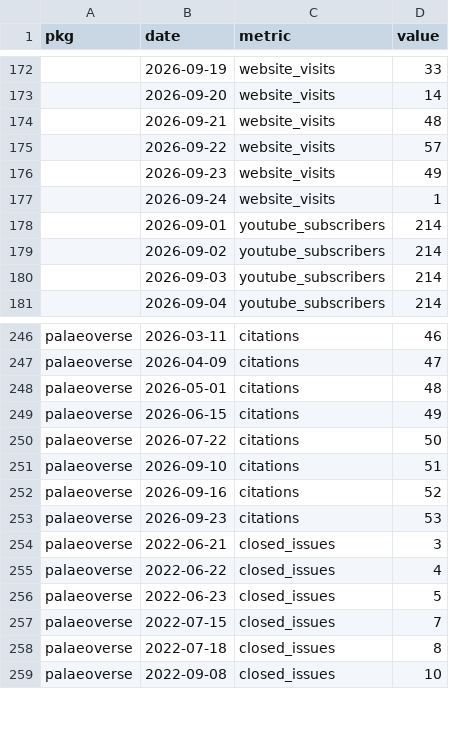
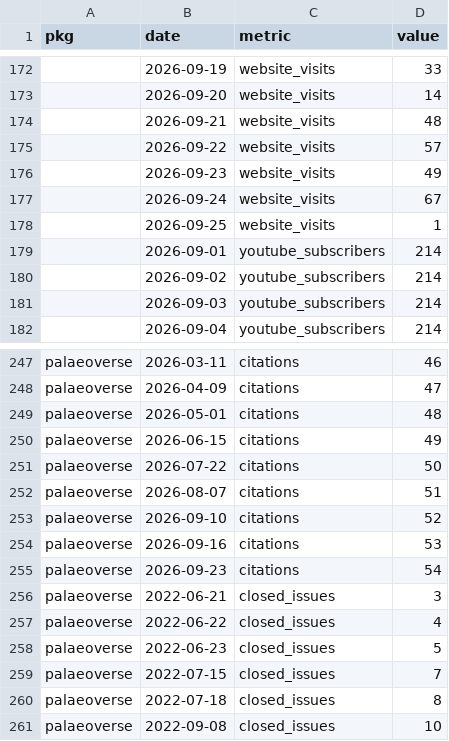
Before and after one commit to palaeoverse/palaeoverse.dashboard, a CSV file: data/metrics.csv, drawn as a sheet; only a part is shown, gaps mark what is left out.

```diff
--- a/data/metrics.csv
+++ b/data/metrics.csv
@@ -176,3 +176,4 @@
 "",2026-09-23,"website_visits",49
-"",2026-09-24,"website_visits",1
+"",2026-09-24,"website_visits",67
+"",2026-09-25,"website_visits",1
 "",2026-09-01,"youtube_subscribers",214
@@ -250,5 +251,6 @@
 "palaeoverse",2026-07-22,"citations",50
-"palaeoverse",2026-09-10,"citations",51
-"palaeoverse",2026-09-16,"citations",52
-"palaeoverse",2026-09-23,"citations",53
+"palaeoverse",2026-08-07,"citations",51
+"palaeoverse",2026-09-10,"citations",52
+"palaeoverse",2026-09-16,"citations",53
+"palaeoverse",2026-09-23,"citations",54
 "palaeoverse",2022-06-21,"closed_issues",3
```
Also changed, not shown: 3 other files.
